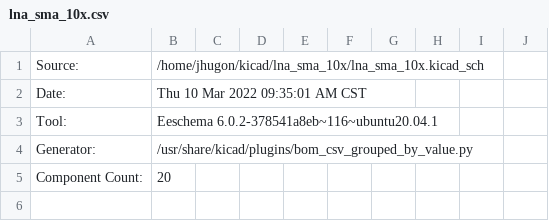
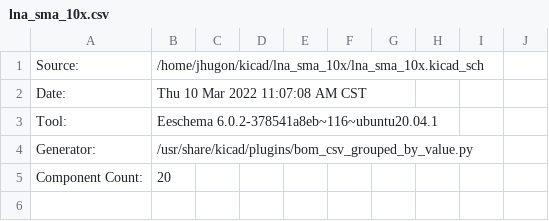
Before and after one commit to jhugon/kicad_lna_sma_10x, a CSV file: lna_sma_10x.csv, drawn as a sheet; only a part is shown.

```diff
--- a/lna_sma_10x.csv
+++ b/lna_sma_10x.csv
@@ -1,3 +1,3 @@
 "Source:","/home/jhugon/kicad/lna_sma_10x/lna_sma_10x.kicad_sch"
-"Date:","Thu 10 Mar 2022 09:35:01 AM CST"
+"Date:","Thu 10 Mar 2022 11:07:08 AM CST"
 "Tool:","Eeschema 6.0.2-378541a8eb~116~ubuntu20.04.1"
```
Also changed, not shown: 7 other files.
